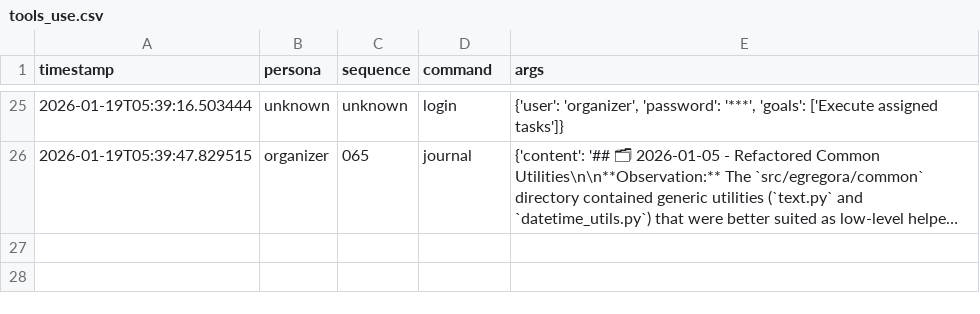
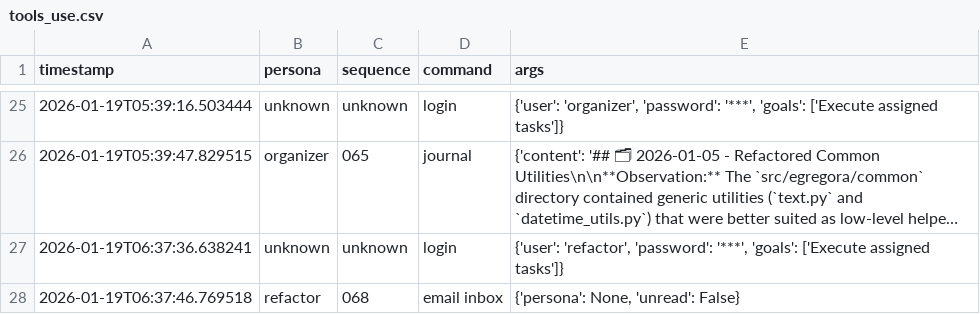
Before and after one commit to franklinbaldo/egregora, a CSV file: .team/tools_use.csv, drawn as a sheet; only a part is shown, gaps mark what is left out; long unchanged cells end in …; the diff covers the shown part only; the diff names each change by its address in the sheet, - before the commit and + after, or states it on an @@ line.

```diff
--- a/.team/tools_use.csv
+++ b/.team/tools_use.csv
+row 27: 2026-01-19T06:37:36.638241 | unknown | unknown | login | {'user': 'refactor', 'password': '***', 'goals': ['Execute assigned tasks']}
+row 28: 2026-01-19T06:37:46.769518 | refactor | 068 | email inbox | {'persona': None, 'unread': False}
```
Also changed, not shown: 2 added rows elsewhere in this file, 2 other files.
